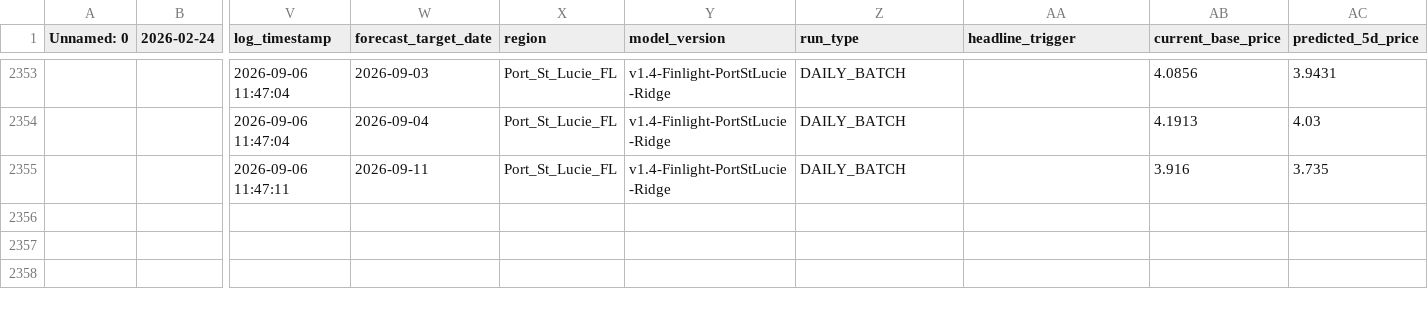
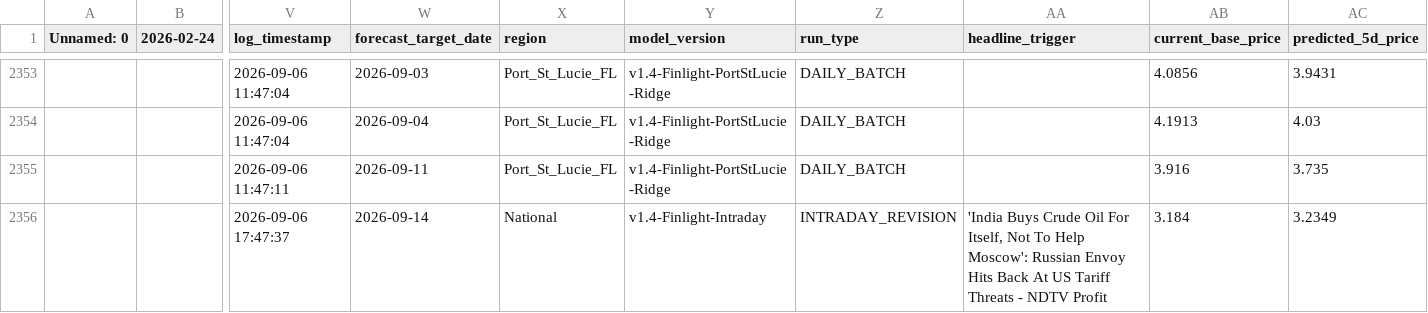
Before and after one commit to KoshiirRa/midgley, a CSV file: data/prediction_history.csv, drawn as a sheet; only a part is shown, gaps mark what is left out; rows hold the shown columns only; the diff names each change by its address in the sheet, - before the commit and + after, or states it on an @@ line.

```diff
--- a/data/prediction_history.csv
+++ b/data/prediction_history.csv
+row 2356:  |  | 2026-09-06 17:47:37 | 2026-09-14 | National | v1.4-Finlight-Intraday | INTRADAY_REVISION | 'India Buys Crude Oil For Itself, Not To Help Moscow': Russian Envoy Hits Back At US Tariff Threats - NDTV Profit | 3.184 | 3.2349
```
Also changed, not shown: 18 other files.
